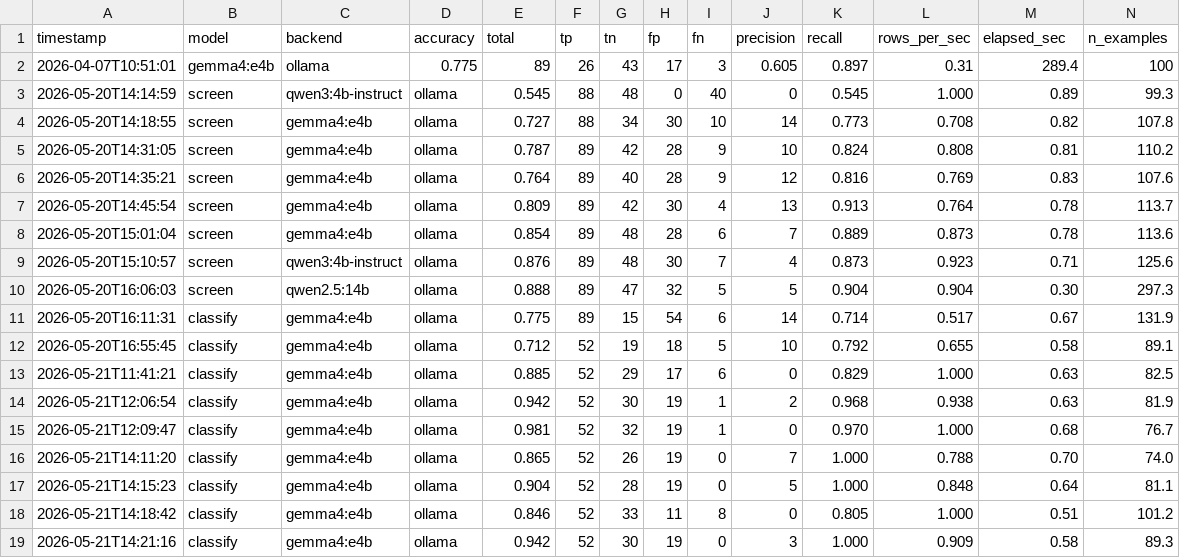
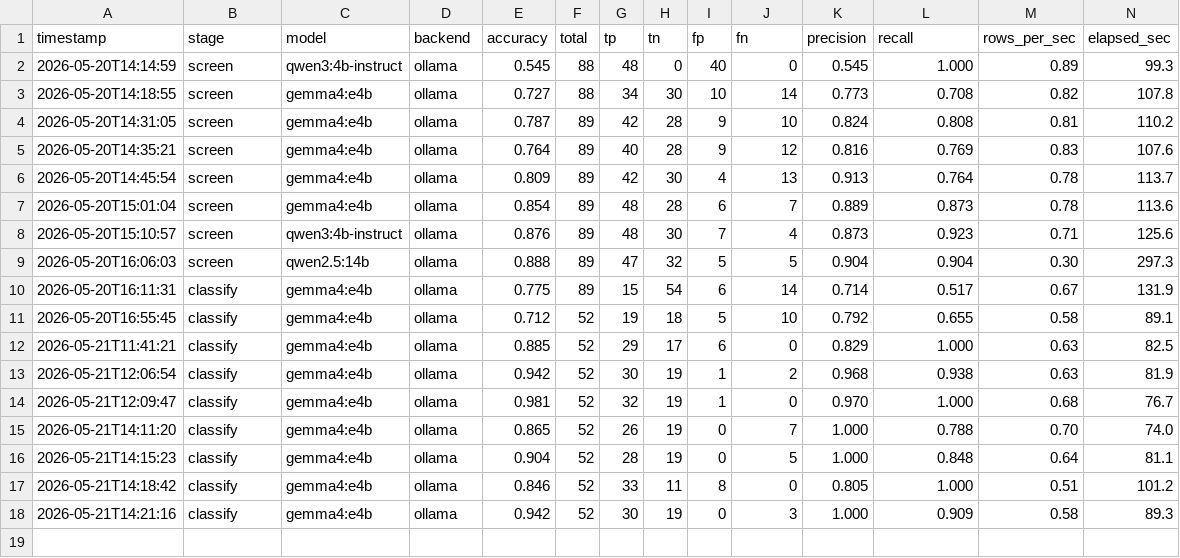
Before and after one commit to nballou/tiktok-classifier, a CSV file: experiment_log.csv, drawn as a sheet; only a part is shown; rows hold the shown columns only; the diff covers the shown part only; the diff names each change by its address in the sheet, - before the commit and + after, or states it on an @@ line.

```diff
--- a/experiment_log.csv
+++ b/experiment_log.csv
-B1: model
+B1: stage
-C1: backend
+C1: model
-D1: accuracy
+D1: backend
-E1: total
+E1: accuracy
-F1: tp
+F1: total
-G1: tn
+G1: tp
-H1: fp
+H1: tn
-I1: fn
+I1: fp
-J1: precision
+J1: fn
-K1: recall
+K1: precision
-L1: rows_per_sec
+L1: recall
-M1: elapsed_sec
+M1: rows_per_sec
-N1: n_examples
+N1: elapsed_sec
-row 2: 2026-04-07T10:51:01 | gemma4:e4b | ollama | 0.775 | 89 | 26 | 43 | 17 | 3 | 0.605 | 0.897 | 0.31 | 289.4 | 100
```
Also changed, not shown: 3 edited cells elsewhere in this file, 14 other files.
